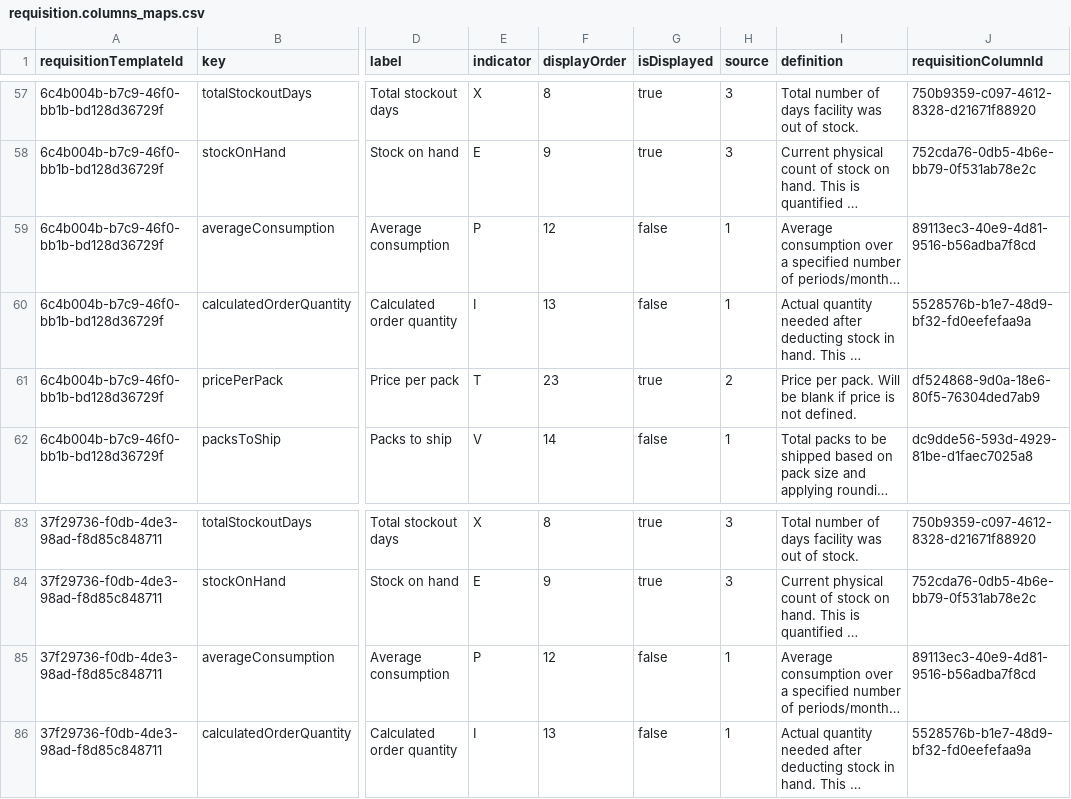
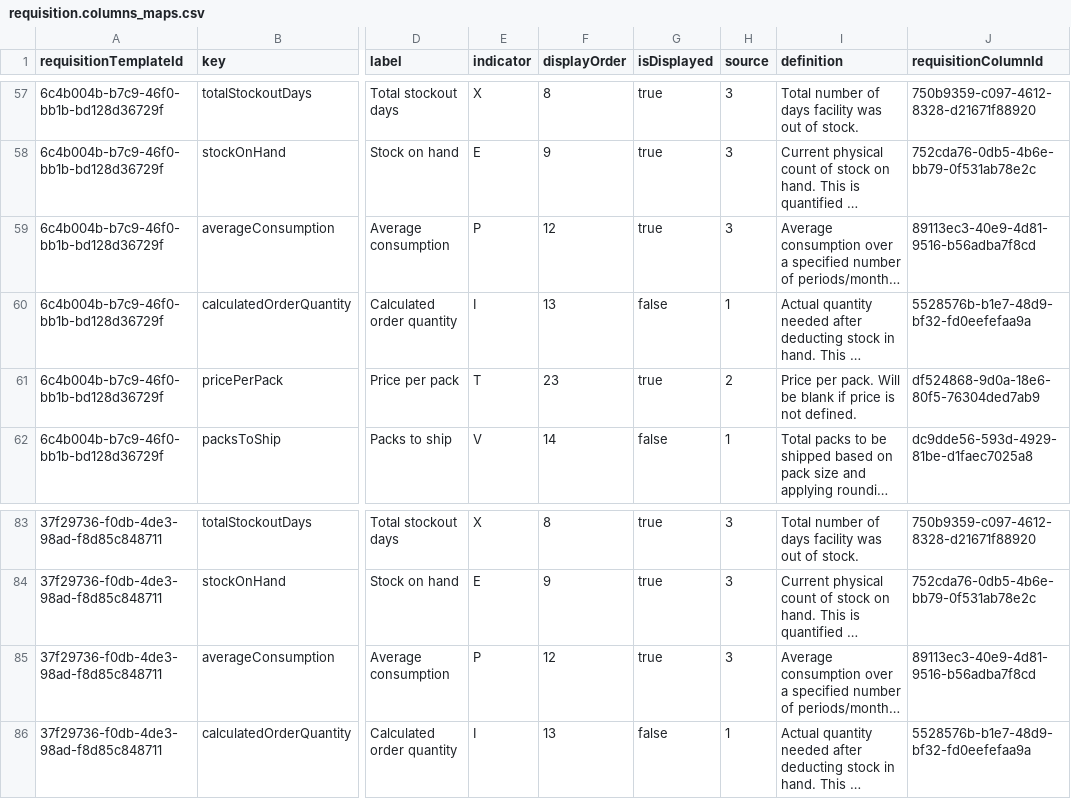
Before and after one commit to OpenLMIS/openlmis-requisition, a CSV file: src/main/resources/db/demo-data/requisition.columns_maps.csv, drawn as a sheet; only a part is shown, gaps mark what is left out; long unchanged cells end in …; the diff names each change by its address in the sheet, - before the commit and + after, or states it on an @@ line.

```diff
--- a/src/main/resources/db/demo-data/requisition.columns_maps.csv
+++ b/src/main/resources/db/demo-data/requisition.columns_maps.csv
-G59 (isDisplayed): false
+G59 (isDisplayed): true
-H59 (source): 1
+H59 (source): 3
-G85 (isDisplayed): false
+G85 (isDisplayed): true
-H85 (source): 1
+H85 (source): 3
```
Also changed, not shown: 19 other files.
